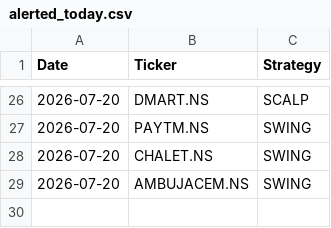
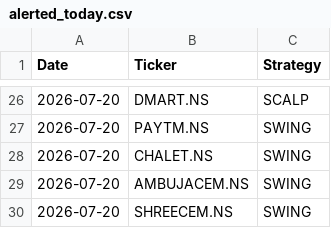
Before and after one commit to johnkasc-lab/MarketStock, a CSV file: alerted_today.csv, drawn as a sheet; only a part is shown, gaps mark what is left out; the diff names each change by its address in the sheet, - before the commit and + after, or states it on an @@ line.

```diff
--- a/alerted_today.csv
+++ b/alerted_today.csv
+row 30: 2026-07-20 | SHREECEM.NS | SWING
```
Also changed, not shown: intraday_trades.csv.
